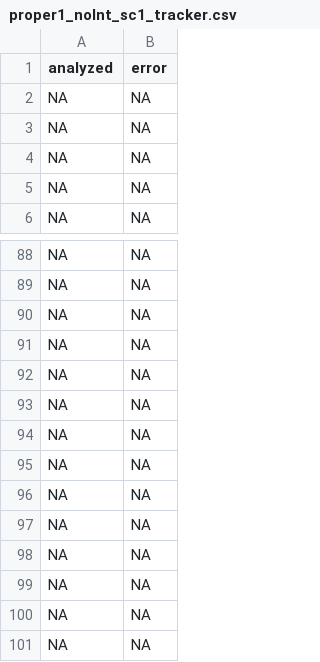
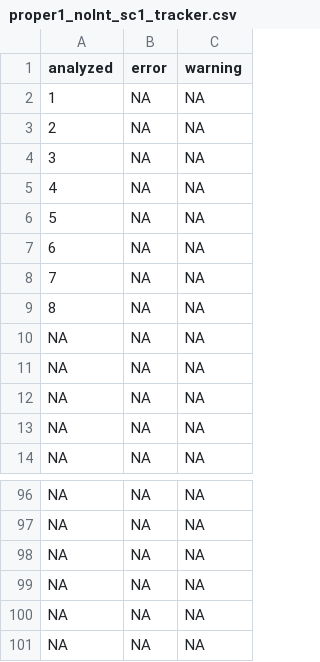
Before and after one commit to Jostein-AA/Master, a CSV file: Simulated_data/sc1/proper1_noInt_sc1_tracker.csv, drawn as a sheet; only a part is shown, gaps mark what is left out; removed rows and columns are numbered as before the commit, all else as after; the diff names each change by its address in the sheet, - before the commit and + after, or states it on an @@ line.

```diff
--- a/Simulated_data/sc1/proper1_noInt_sc1_tracker.csv
+++ b/Simulated_data/sc1/proper1_noInt_sc1_tracker.csv
+column C (warning), rows 10-14: all NA; rows 96-101: all NA
+row 2: 1 | NA | NA
+row 3: 2 | NA | NA
+row 4: 3 | NA | NA
+row 5: 4 | NA | NA
+row 6: 5 | NA | NA
+row 7: 6 | NA | NA
+row 8: 7 | NA | NA
+row 9: 8 | NA | NA
-row 94: NA | NA
-row 95: NA | NA
-row 96: NA | NA
-row 97: NA | NA
-row 98: NA | NA
-row 99: NA | NA
-row 100: NA | NA
-row 101: NA | NA
```
Also changed, not shown: Simulated_data/sc1/proper1_onlyInt_sc1_tracker.csv, 16 other files.
